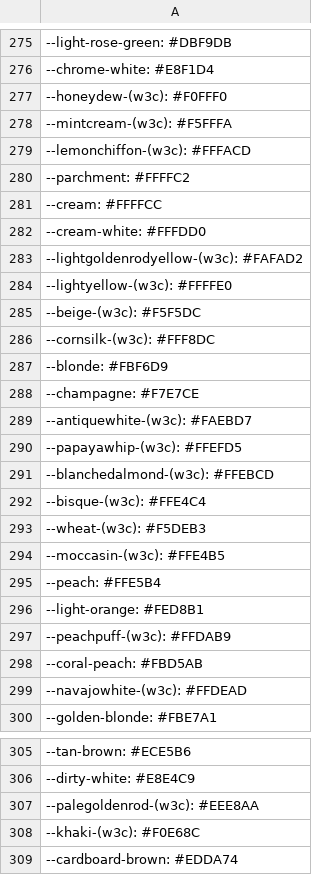
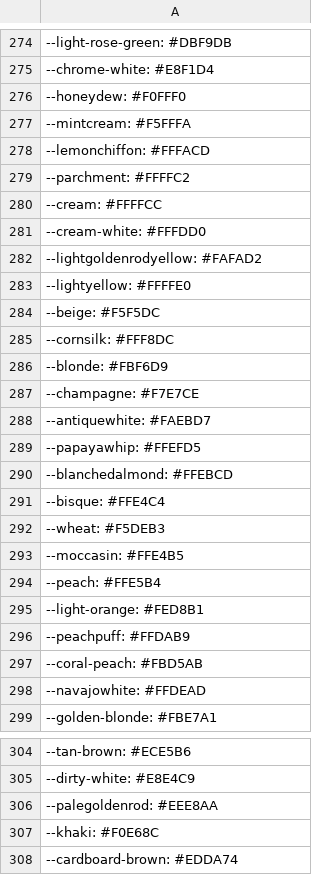
Before and after one commit to AzukoTazumaki/Parse_Colors, a CSV file: hex.csv (was colors.csv), drawn as a sheet; only a part is shown, gaps mark what is left out; the diff covers the shown part only.

```diff
--- a/colors.csv
+++ b/hex.csv
@@ -276,5 +275,5 @@
 --chrome-white: #E8F1D4;
---honeydew-(w3c): #F0FFF0;
---mintcream-(w3c): #F5FFFA;
---lemonchiffon-(w3c): #FFFACD;
+--honeydew: #F0FFF0;
+--mintcream: #F5FFFA;
+--lemonchiffon: #FFFACD;
 --parchment: #FFFFC2;
@@ -282,19 +281,19 @@
 --cream-white: #FFFDD0;
---lightgoldenrodyellow-(w3c): #FAFAD2;
---lightyellow-(w3c): #FFFFE0;
---beige-(w3c): #F5F5DC;
---cornsilk-(w3c): #FFF8DC;
+--lightgoldenrodyellow: #FAFAD2;
+--lightyellow: #FFFFE0;
+--beige: #F5F5DC;
+--cornsilk: #FFF8DC;
 --blonde: #FBF6D9;
 --champagne: #F7E7CE;
---antiquewhite-(w3c): #FAEBD7;
---papayawhip-(w3c): #FFEFD5;
---blanchedalmond-(w3c): #FFEBCD;
---bisque-(w3c): #FFE4C4;
---wheat-(w3c): #F5DEB3;
---moccasin-(w3c): #FFE4B5;
+--antiquewhite: #FAEBD7;
+--papayawhip: #FFEFD5;
+--blanchedalmond: #FFEBCD;
+--bisque: #FFE4C4;
+--wheat: #F5DEB3;
+--moccasin: #FFE4B5;
 --peach: #FFE5B4;
 --light-orange: #FED8B1;
---peachpuff-(w3c): #FFDAB9;
+--peachpuff: #FFDAB9;
 --coral-peach: #FBD5AB;
---navajowhite-(w3c): #FFDEAD;
+--navajowhite: #FFDEAD;
 --golden-blonde: #FBE7A1;
@@ -306,4 +305,4 @@
 --dirty-white: #E8E4C9;
---palegoldenrod-(w3c): #EEE8AA;
---khaki-(w3c): #F0E68C;
+--palegoldenrod: #EEE8AA;
+--khaki: #F0E68C;
 --cardboard-brown: #EDDA74;
```
Also changed, not shown: 1 removed row and 122 edited cells elsewhere in this file, 6 other files.
